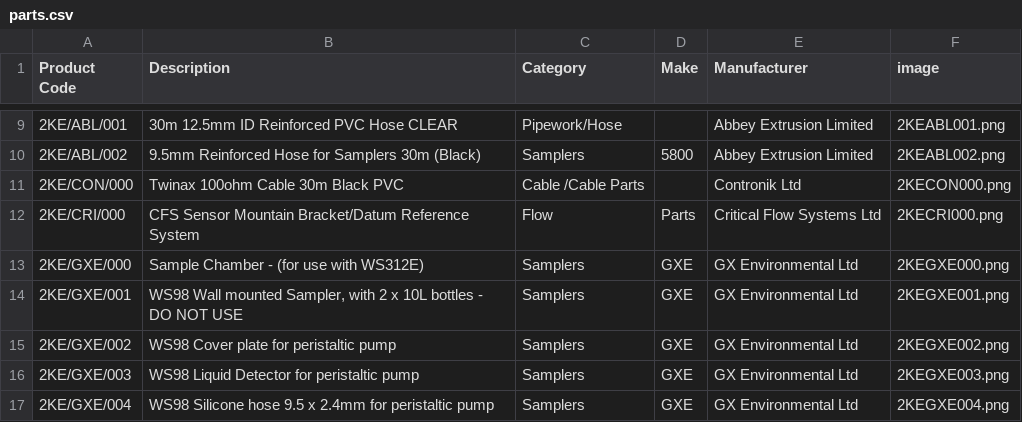
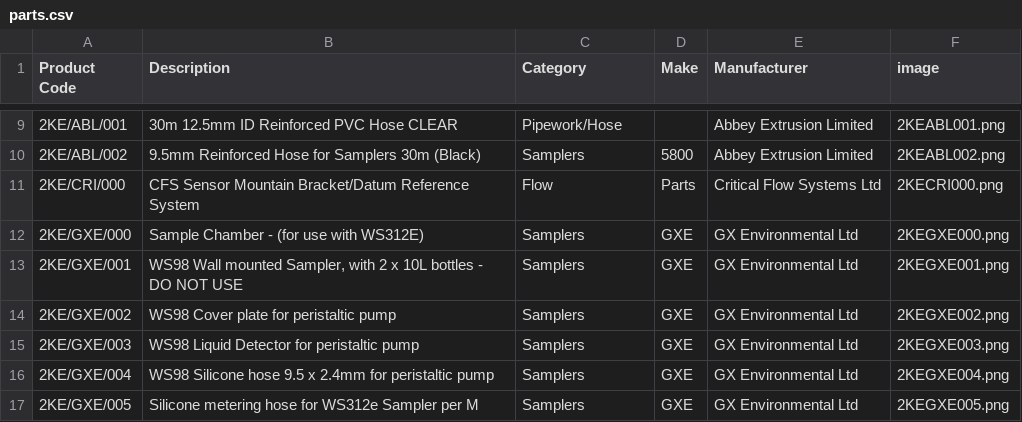
Before and after one commit to tomward0606/PartsProjectMain, a CSV file: parts.csv, drawn as a sheet; only a part is shown, gaps mark what is left out; the shorter side is filled out with more unchanged rows.

Commit message:
Delete part: 2KE/CON/000

```diff
--- a/parts.csv
+++ b/parts.csv
@@ -10,3 +10,2 @@ Product Code,Description,Category,Make,Manufacturer,image
 2KE/ABL/002,9.5mm Reinforced Hose for Samplers 30m (Black),Samplers,5800,Abbey Extrusion Limited,2KEABL002.png
-2KE/CON/000,Twinax 100ohm Cable 30m Black PVC,Cable /Cable Parts,,Contronik Ltd,2KECON000.png
 2KE/CRI/000,CFS Sensor Mountain Bracket/Datum Reference System,Flow,Parts,Critical Flow Systems Ltd,2KECRI000.png
```
